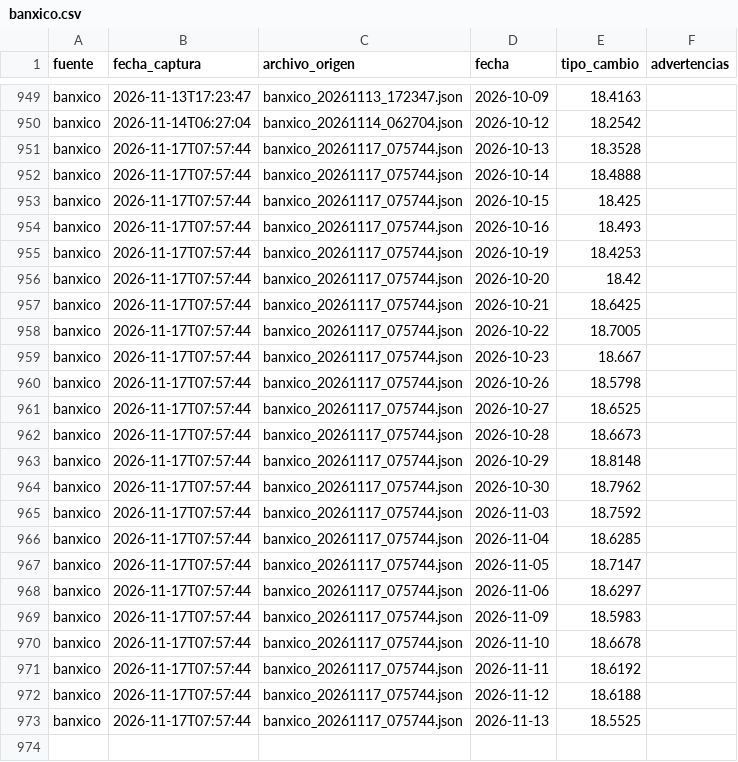
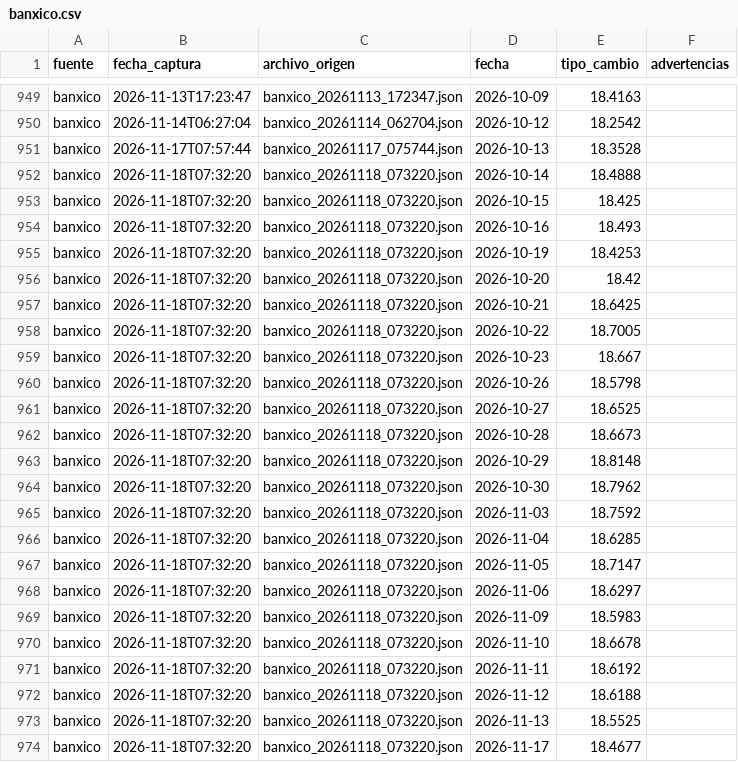
Before and after one commit to estrecard/Proyecto_Limones, a CSV file: data/silver/banxico.csv, drawn as a sheet; only a part is shown, gaps mark what is left out.

```diff
--- a/data/silver/banxico.csv
+++ b/data/silver/banxico.csv
@@ -951,23 +951,24 @@ banxico,2026-11-14T06:27:04,banxico_20261114_062704.json,2026-10-12,18.2542,
 banxico,2026-11-17T07:57:44,banxico_20261117_075744.json,2026-10-13,18.3528,
-banxico,2026-11-17T07:57:44,banxico_20261117_075744.json,2026-10-14,18.4888,
-banxico,2026-11-17T07:57:44,banxico_20261117_075744.json,2026-10-15,18.425,
-banxico,2026-11-17T07:57:44,banxico_20261117_075744.json,2026-10-16,18.493,
-banxico,2026-11-17T07:57:44,banxico_20261117_075744.json,2026-10-19,18.4253,
-banxico,2026-11-17T07:57:44,banxico_20261117_075744.json,2026-10-20,18.42,
-banxico,2026-11-17T07:57:44,banxico_20261117_075744.json,2026-10-21,18.6425,
-banxico,2026-11-17T07:57:44,banxico_20261117_075744.json,2026-10-22,18.7005,
-banxico,2026-11-17T07:57:44,banxico_20261117_075744.json,2026-10-23,18.667,
-banxico,2026-11-17T07:57:44,banxico_20261117_075744.json,2026-10-26,18.5798,
-banxico,2026-11-17T07:57:44,banxico_20261117_075744.json,2026-10-27,18.6525,
-banxico,2026-11-17T07:57:44,banxico_20261117_075744.json,2026-10-28,18.6673,
-banxico,2026-11-17T07:57:44,banxico_20261117_075744.json,2026-10-29,18.8148,
-banxico,2026-11-17T07:57:44,banxico_20261117_075744.json,2026-10-30,18.7962,
-banxico,2026-11-17T07:57:44,banxico_20261117_075744.json,2026-11-03,18.7592,
-banxico,2026-11-17T07:57:44,banxico_20261117_075744.json,2026-11-04,18.6285,
-banxico,2026-11-17T07:57:44,banxico_20261117_075744.json,2026-11-05,18.7147,
-banxico,2026-11-17T07:57:44,banxico_20261117_075744.json,2026-11-06,18.6297,
-banxico,2026-11-17T07:57:44,banxico_20261117_075744.json,2026-11-09,18.5983,
-banxico,2026-11-17T07:57:44,banxico_20261117_075744.json,2026-11-10,18.6678,
-banxico,2026-11-17T07:57:44,banxico_20261117_075744.json,2026-11-11,18.6192,
-banxico,2026-11-17T07:57:44,banxico_20261117_075744.json,2026-11-12,18.6188,
-banxico,2026-11-17T07:57:44,banxico_20261117_075744.json,2026-11-13,18.5525,
+banxico,2026-11-18T07:32:20,banxico_20261118_073220.json,2026-10-14,18.4888,
+banxico,2026-11-18T07:32:20,banxico_20261118_073220.json,2026-10-15,18.425,
+banxico,2026-11-18T07:32:20,banxico_20261118_073220.json,2026-10-16,18.493,
+banxico,2026-11-18T07:32:20,banxico_20261118_073220.json,2026-10-19,18.4253,
+banxico,2026-11-18T07:32:20,banxico_20261118_073220.json,2026-10-20,18.42,
+banxico,2026-11-18T07:32:20,banxico_20261118_073220.json,2026-10-21,18.6425,
+banxico,2026-11-18T07:32:20,banxico_20261118_073220.json,2026-10-22,18.7005,
+banxico,2026-11-18T07:32:20,banxico_20261118_073220.json,2026-10-23,18.667,
+banxico,2026-11-18T07:32:20,banxico_20261118_073220.json,2026-10-26,18.5798,
+banxico,2026-11-18T07:32:20,banxico_20261118_073220.json,2026-10-27,18.6525,
+banxico,2026-11-18T07:32:20,banxico_20261118_073220.json,2026-10-28,18.6673,
+banxico,2026-11-18T07:32:20,banxico_20261118_073220.json,2026-10-29,18.8148,
+banxico,2026-11-18T07:32:20,banxico_20261118_073220.json,2026-10-30,18.7962,
+banxico,2026-11-18T07:32:20,banxico_20261118_073220.json,2026-11-03,18.7592,
+banxico,2026-11-18T07:32:20,banxico_20261118_073220.json,2026-11-04,18.6285,
+banxico,2026-11-18T07:32:20,banxico_20261118_073220.json,2026-11-05,18.7147,
+banxico,2026-11-18T07:32:20,banxico_20261118_073220.json,2026-11-06,18.6297,
+banxico,2026-11-18T07:32:20,banxico_20261118_073220.json,2026-11-09,18.5983,
+banxico,2026-11-18T07:32:20,banxico_20261118_073220.json,2026-11-10,18.6678,
+banxico,2026-11-18T07:32:20,banxico_20261118_073220.json,2026-11-11,18.6192,
+banxico,2026-11-18T07:32:20,banxico_20261118_073220.json,2026-11-12,18.6188,
+banxico,2026-11-18T07:32:20,banxico_20261118_073220.json,2026-11-13,18.5525,
+banxico,2026-11-18T07:32:20,banxico_20261118_073220.json,2026-11-17,18.4677,
```
Also changed, not shown: data/gold/limon_semanal_nacional.csv, data/quarantine/sniim_cuarentena.csv, 36 other files.
